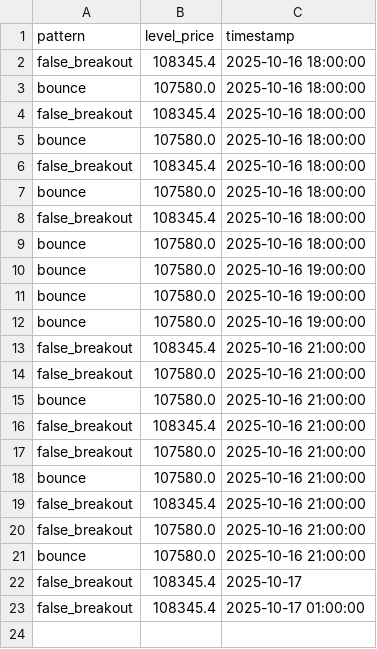
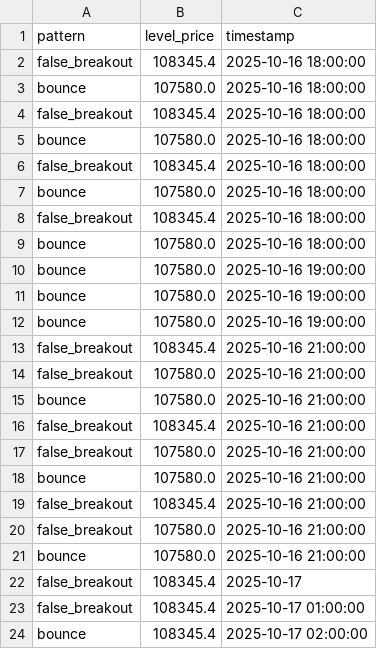
Before and after one commit to olzhas070701/btc-bot, a CSV file: archive/2025/10/week_42/17/17_btc_patterns_data.csv, drawn as a sheet; the diff names each change by its address in the sheet, - before the commit and + after, or states it on an @@ line.

```diff
--- a/archive/2025/10/week_42/17/17_btc_patterns_data.csv
+++ b/archive/2025/10/week_42/17/17_btc_patterns_data.csv
+row 24: bounce | 108345.4 | 2025-10-17 02:00:00
```
Also changed, not shown: archive/2025/10/week_42/17/17_btc_levels_data.csv, 2 other files.
